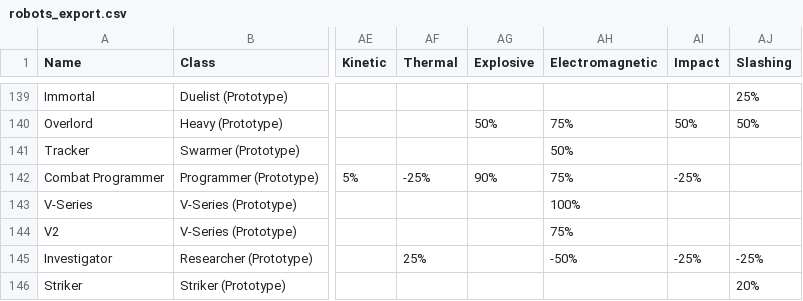
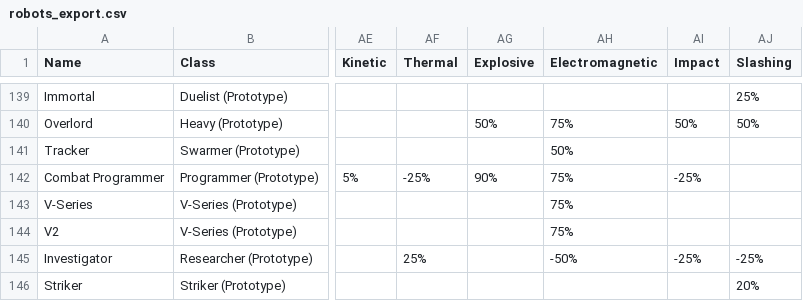
Before and after one commit to noemica/cog-minder, a CSV file: utils/robots_export.csv, drawn as a sheet; only a part is shown, gaps mark what is left out; the diff names each change by its address in the sheet, - before the commit and + after, or states it on an @@ line.

```diff
--- a/utils/robots_export.csv
+++ b/utils/robots_export.csv
-AH143 (Electromagnetic): 100%
+AH143 (Electromagnetic): 75%
```
Also changed, not shown: 1 other file.
